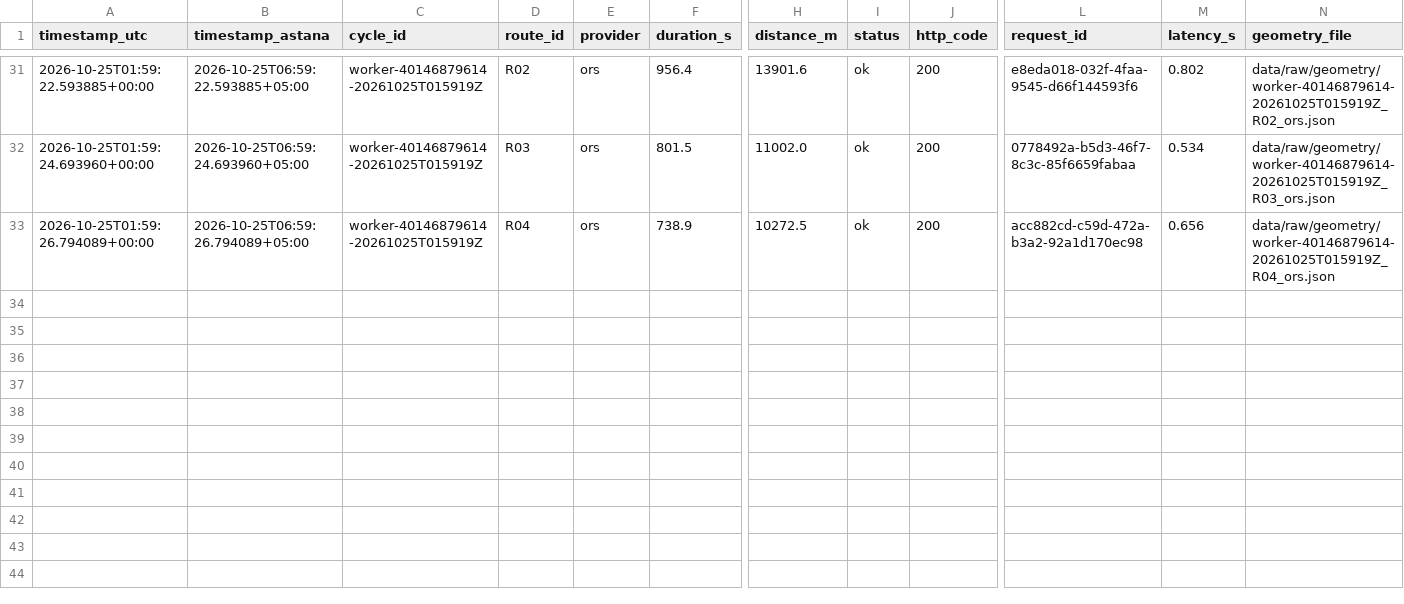
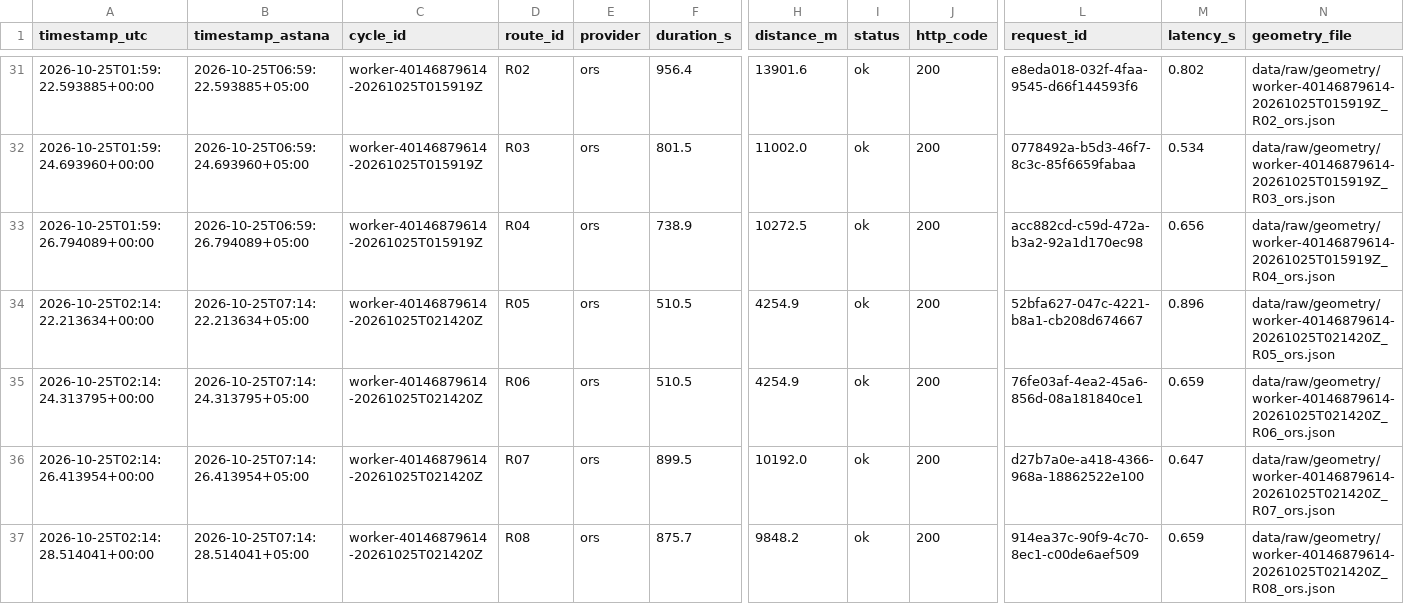
Before and after one commit to SuperFlyTK/rmt-a3-travel-time-astana, a CSV file: data/raw/2026-10-25.csv, drawn as a sheet; only a part is shown, gaps mark what is left out; rows hold the shown columns only; the diff names each change by its address in the sheet, - before the commit and + after, or states it on an @@ line.

```diff
--- a/data/raw/2026-10-25.csv
+++ b/data/raw/2026-10-25.csv
+row 34: 2026-10-25T02:14:22.213634+00:00 | 2026-10-25T07:14:22.213634+05:00 | worker-40146879614-20261025T021420Z | R05 | ors | 510.5 | 4254.9 | ok | 200 | 52bfa627-047c-4221-b8a1-cb208d674667 | 0.896 | data/raw/geometry/worker-40146879614-20261025T021420Z_R05_ors.json
+row 35: 2026-10-25T02:14:24.313795+00:00 | 2026-10-25T07:14:24.313795+05:00 | worker-40146879614-20261025T021420Z | R06 | ors | 510.5 | 4254.9 | ok | 200 | 76fe03af-4ea2-45a6-856d-08a181840ce1 | 0.659 | data/raw/geometry/worker-40146879614-20261025T021420Z_R06_ors.json
+row 36: 2026-10-25T02:14:26.413954+00:00 | 2026-10-25T07:14:26.413954+05:00 | worker-40146879614-20261025T021420Z | R07 | ors | 899.5 | 10192.0 | ok | 200 | d27b7a0e-a418-4366-968a-18862522e100 | 0.647 | data/raw/geometry/worker-40146879614-20261025T021420Z_R07_ors.json
+row 37: 2026-10-25T02:14:28.514041+00:00 | 2026-10-25T07:14:28.514041+05:00 | worker-40146879614-20261025T021420Z | R08 | ors | 875.7 | 9848.2 | ok | 200 | 914ea37c-90f9-4c70-8ec1-c00de6aef509 | 0.659 | data/raw/geometry/worker-40146879614-20261025T021420Z_R08_ors.json
```
Also changed, not shown: 10 other files.
